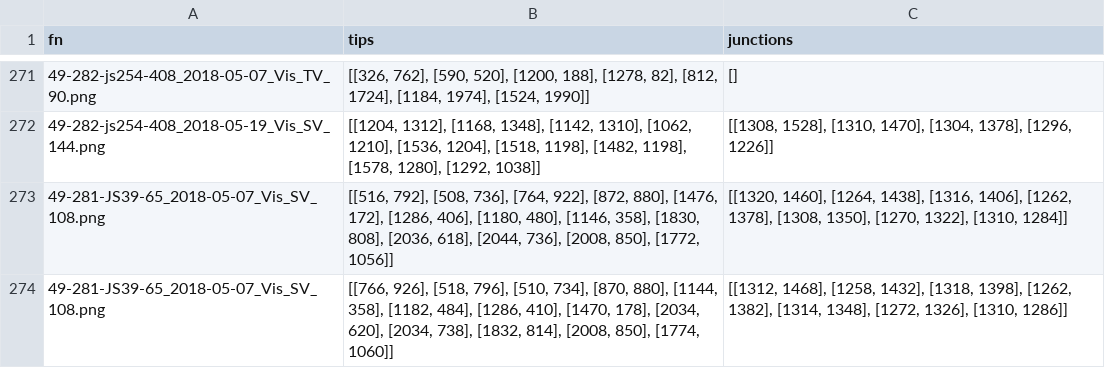
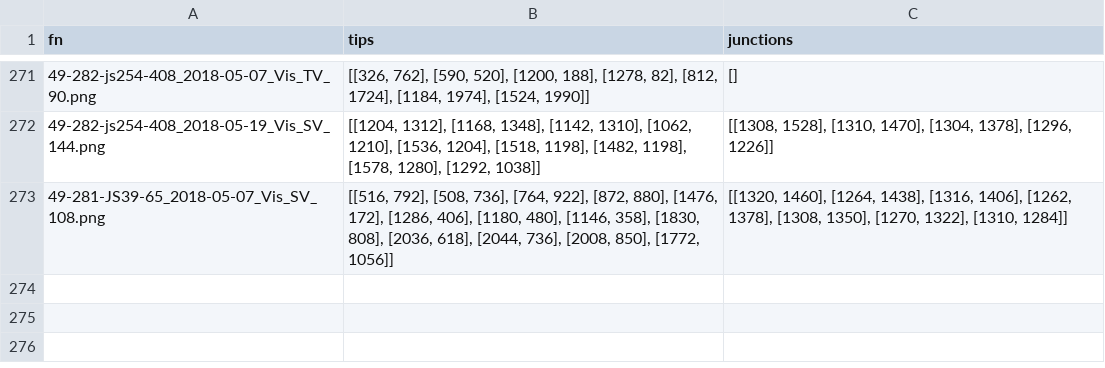
Before and after one commit to mgaillard/LeafTipTriangulation, a CSV file: Phenotyping/sorghum_2018_leaf_tips.csv, drawn as a sheet; only a part is shown, gaps mark what is left out.

Commit message:
Remove duplicates in the leaf tips annotations

```diff
--- a/Phenotyping/sorghum_2018_leaf_tips.csv
+++ b/Phenotyping/sorghum_2018_leaf_tips.csv
@@ -273,2 +273 @@ fn	tips	junctions
 49-281-JS39-65_2018-05-07_Vis_SV_108.png	[[516, 792], [508, 736], [764, 922], [872, 880], [1476, 172], [1286, 406], [1180, 480], [1146, 358], [1830, 808], [2036, 618], [2044, 736], [2008, 850], [1772, 1056]]	[[1320, 1460], [1264, 1438], [1316, 1406], [1262, 1378], [1308, 1350], [1270, 1322], [1310, 1284]]
-49-281-JS39-65_2018-05-07_Vis_SV_108.png	[[766, 926], [518, 796], [510, 734], [870, 880], [1144, 358], [1182, 484], [1286, 410], [1470, 178], [2034, 620], [2034, 738], [1832, 814], [2008, 850], [1774, 1060]]	[[1312, 1468], [1258, 1432], [1318, 1398], [1262, 1382], [1314, 1348], [1272, 1326], [1310, 1286]]
```
